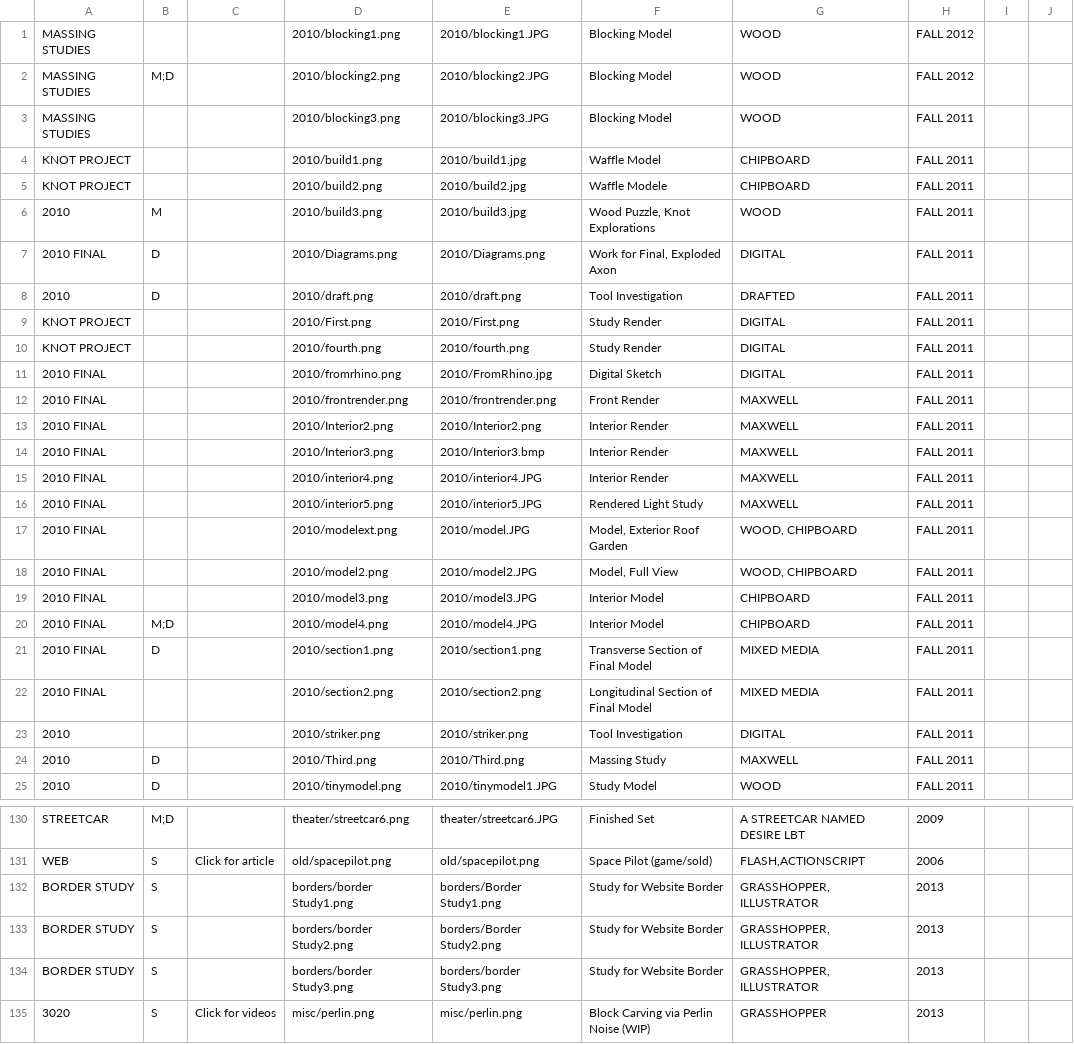
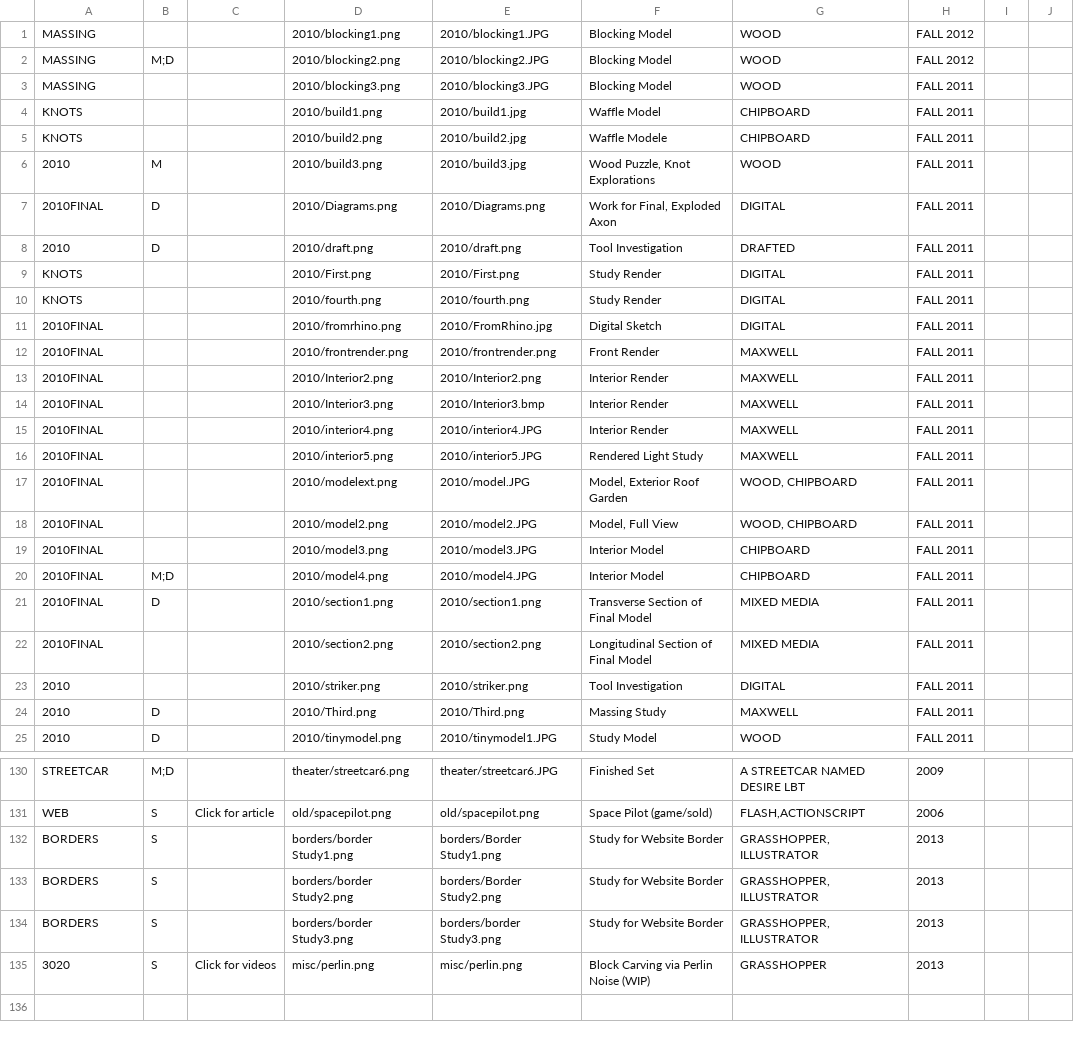
Before and after one commit to adkaplan/website, a CSV file: content.csv, drawn as a sheet; only a part is shown, gaps mark what is left out; the diff covers the shown part only; the diff names each change by its address in the sheet, - before the commit and + after, or states it on an @@ line.

Commit message:
Added side text for projects

```diff
--- a/content.csv
+++ b/content.csv
-A1:A3: MASSING STUDIES
+A1:A3: MASSING
-A4:A5: KNOT PROJECT
+A4:A5: KNOTS
-A7: 2010 FINAL
+A7: 2010FINAL
-A9:A10: KNOT PROJECT
+A9:A10: KNOTS
-A11:A22: 2010 FINAL
+A11:A22: 2010FINAL
-A132:A134: BORDER STUDY
+A132:A134: BORDERS
```
Also changed, not shown: 55 edited cells elsewhere in this file, 19 other files.
